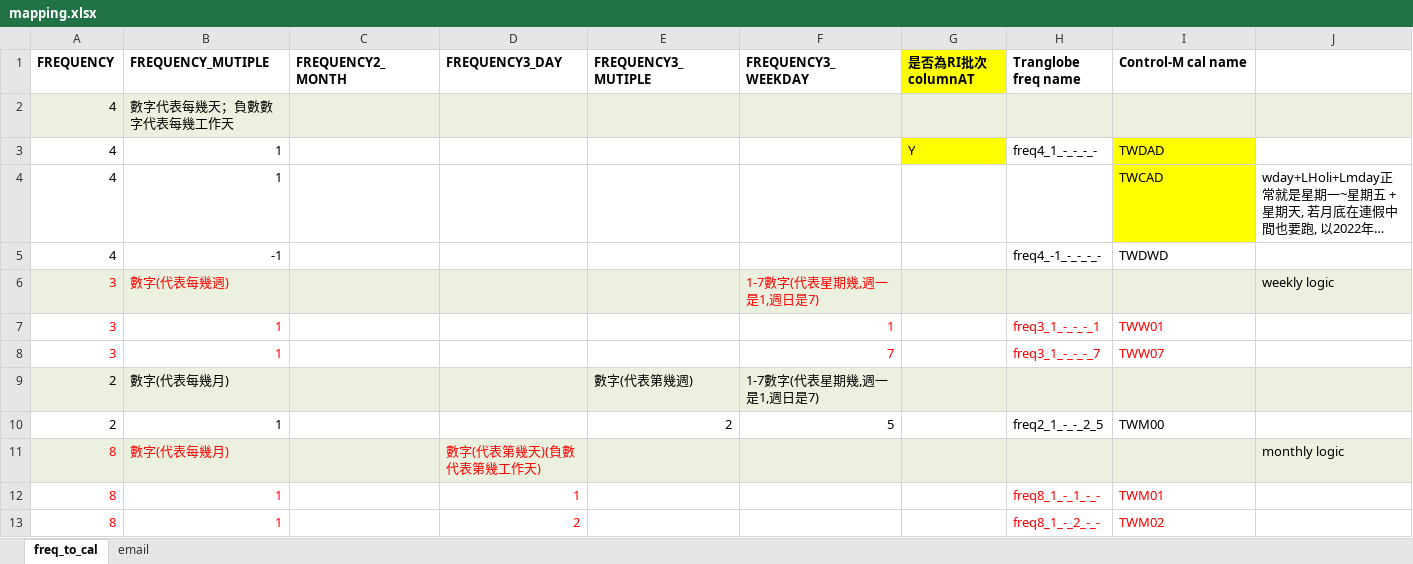
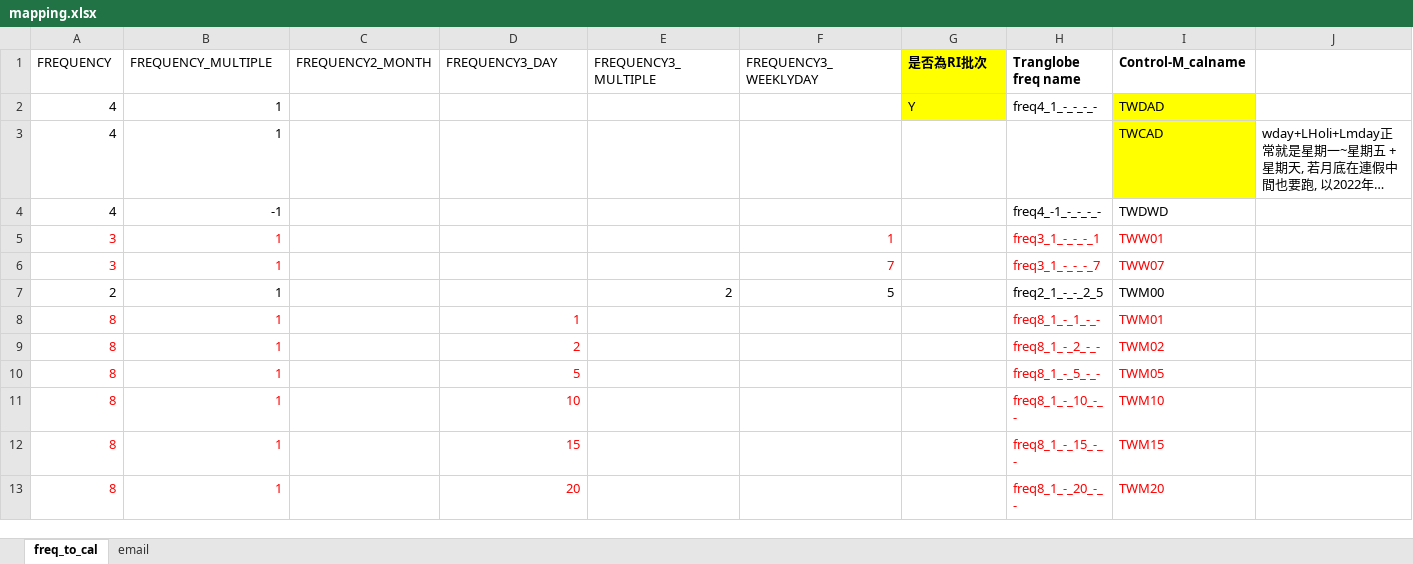
Before and after one commit to thebest513/TGL, an Excel workbook: mapping.xlsx, sheet freq_to_cal, drawn as a sheet; only a part is shown; the shorter side is filled out with more unchanged rows; long unchanged cells end in …; values as stored, in another font and other column widths than the file's, no borders; the diff covers the shown part only; the diff names each change by its address in the sheet, - before the commit and + after, or states it on an @@ line.

```diff
--- a/mapping.xlsx (sheet freq_to_cal)
+++ b/mapping.xlsx (sheet freq_to_cal)
-A1:F1 bold: on
+A1:F1 bold: off
-B1: FREQUENCY_MUTIPLE
+B1: FREQUENCY_MULTIPLE
-E1: FREQUENCY3_MUTIPLE
+E1: FREQUENCY3_MULTIPLE
-F1: FREQUENCY3_WEEKDAY
+F1: FREQUENCY3_WEEKLYDAY
-G1: 是否為RI批次columnAT
+G1: 是否為RI批次
-I1: Control-M cal name
+I1: Control-M_calname
-row 2: 4 | 數字代表每幾天；負數數字代表每幾工作天
-row 6: 3 | 數字(代表每幾週) |  |  |  | 1-7數字(代表星期幾,週一是1,週日是7) |  |  |  | weekly logic
-row 9: 2 | 數字(代表每幾月) |  |  | 數字(代表第幾週) | 1-7數字(代表星期幾,週一是1,週日是7)
-row 11: 8 | 數字(代表每幾月) |  | 數字(代表第幾天)(負數代表第幾工作天) |  |  |  |  |  | monthly logic
```
Also changed, not shown: 16 removed rows and 6 edited cells elsewhere in this sheet, hidden cells.
